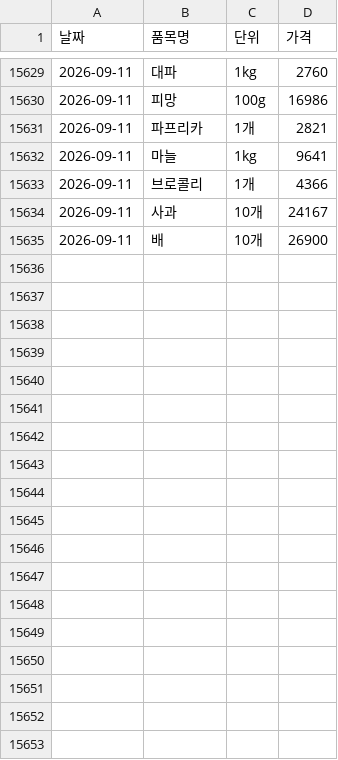
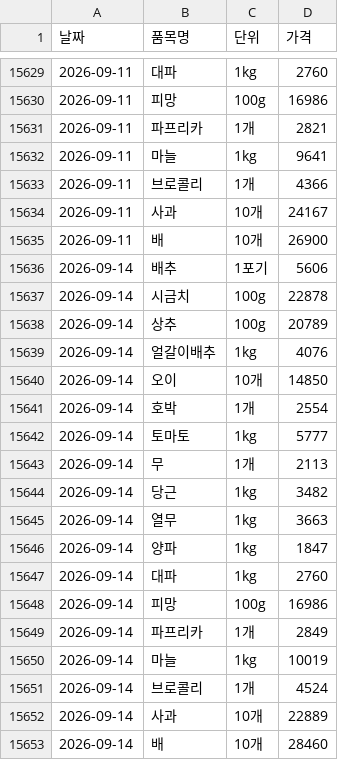
Before and after one commit to dudfyd84-ai/cabbage-price-bot, a CSV file: kamis_veg_retail.csv, drawn as a sheet; only a part is shown, gaps mark what is left out.

```diff
--- a/kamis_veg_retail.csv
+++ b/kamis_veg_retail.csv
@@ -15635 +15635,19 @@
 2026-09-11,배,10개,26900
+2026-09-14,배추,1포기,5606
+2026-09-14,시금치,100g,22878
+2026-09-14,상추,100g,20789
+2026-09-14,얼갈이배추,1kg,4076
+2026-09-14,오이,10개,14850
+2026-09-14,호박,1개,2554
+2026-09-14,토마토,1kg,5777
+2026-09-14,무,1개,2113
+2026-09-14,당근,1kg,3482
+2026-09-14,열무,1kg,3663
+2026-09-14,양파,1kg,1847
+2026-09-14,대파,1kg,2760
+2026-09-14,피망,100g,16986
+2026-09-14,파프리카,1개,2849
+2026-09-14,마늘,1kg,10019
+2026-09-14,브로콜리,1개,4524
+2026-09-14,사과,10개,22889
+2026-09-14,배,10개,28460
```
Also changed, not shown: predict_log.csv, weather_asos_data.csv, 43 other files.
